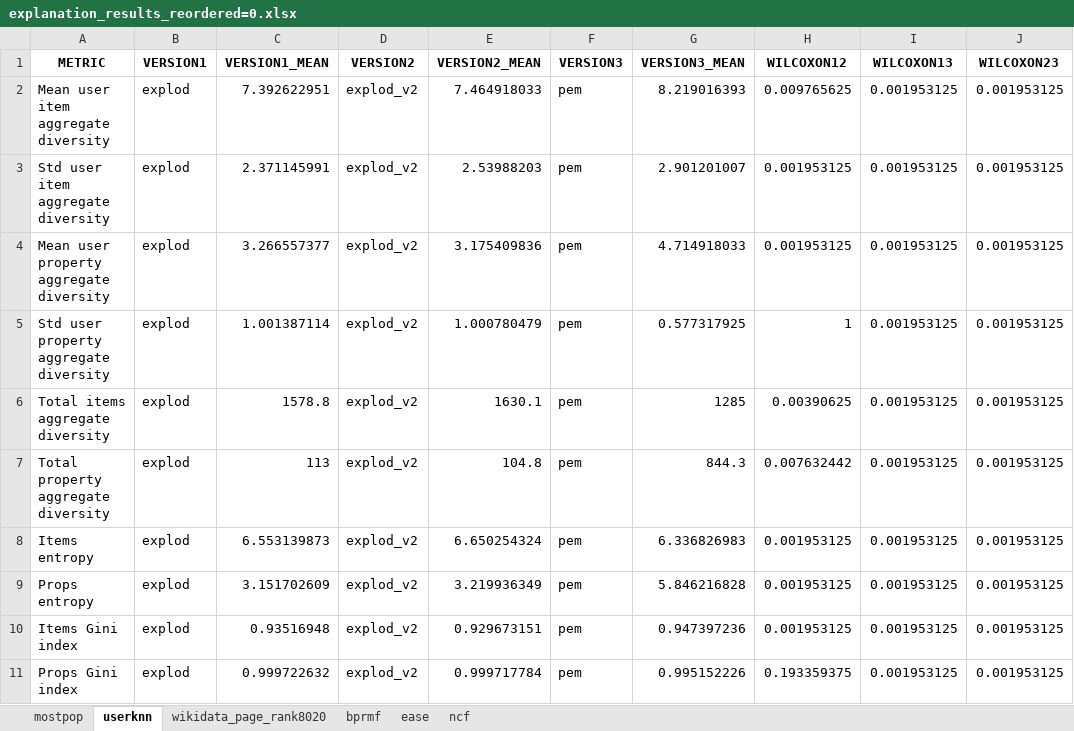
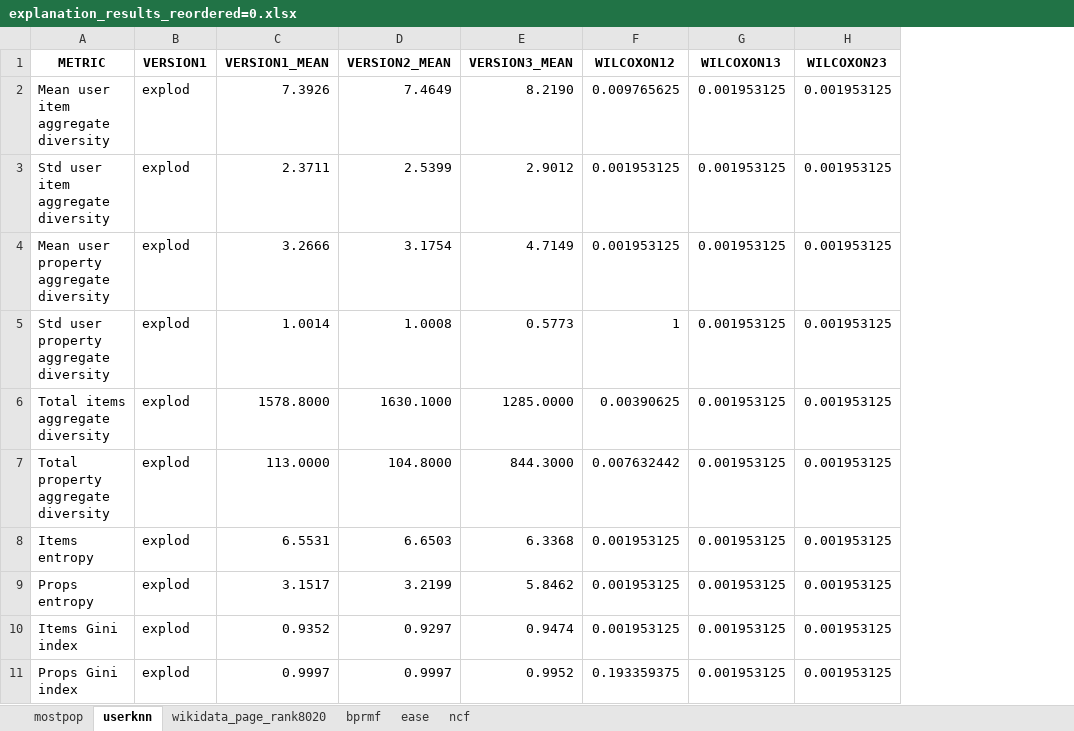
Before and after one commit to andlzanon/lod-personalized-recommender, an Excel workbook: datasets/ml-latest-small/explanation_results_reordered=0.xlsx, sheet userknn, drawn as a sheet; only a part is shown; values as stored, in another font and other column widths than the file's, no borders; removed rows and columns are numbered as before the commit, all else as after; the diff covers the shown part only; the diff names each change by its address in the sheet, - before the commit and + after, or states it on an @@ line.

```diff
--- a/datasets/ml-latest-small/explanation_results_reordered=0.xlsx (sheet userknn)
+++ b/datasets/ml-latest-small/explanation_results_reordered=0.xlsx (sheet userknn)
-column D (VERSION2), rows 2-11: all explod_v2
-column F (VERSION3), rows 2-11: all pem
-C2 (VERSION1_MEAN): 7.392622951
+C2 (VERSION1_MEAN): 7.3926
-D2 (VERSION2_MEAN): 7.464918033
+D2 (VERSION2_MEAN): 7.4649
-E2 (VERSION3_MEAN): 8.219016393
+E2 (VERSION3_MEAN): 8.2190
-C3 (VERSION1_MEAN): 2.371145991
+C3 (VERSION1_MEAN): 2.3711
-D3 (VERSION2_MEAN): 2.53988203
+D3 (VERSION2_MEAN): 2.5399
-E3 (VERSION3_MEAN): 2.901201007
+E3 (VERSION3_MEAN): 2.9012
-C4 (VERSION1_MEAN): 3.266557377
+C4 (VERSION1_MEAN): 3.2666
-D4 (VERSION2_MEAN): 3.175409836
+D4 (VERSION2_MEAN): 3.1754
-E4 (VERSION3_MEAN): 4.714918033
+E4 (VERSION3_MEAN): 4.7149
-C5 (VERSION1_MEAN): 1.001387114
+C5 (VERSION1_MEAN): 1.0014
-D5 (VERSION2_MEAN): 1.000780479
+D5 (VERSION2_MEAN): 1.0008
-E5 (VERSION3_MEAN): 0.577317925
+E5 (VERSION3_MEAN): 0.5773
-C6 (VERSION1_MEAN): 1578.8
+C6 (VERSION1_MEAN): 1578.8000
-D6 (VERSION2_MEAN): 1630.1
+D6 (VERSION2_MEAN): 1630.1000
-E6 (VERSION3_MEAN): 1285
+E6 (VERSION3_MEAN): 1285.0000
-C7 (VERSION1_MEAN): 113
+C7 (VERSION1_MEAN): 113.0000
-D7 (VERSION2_MEAN): 104.8
+D7 (VERSION2_MEAN): 104.8000
-E7 (VERSION3_MEAN): 844.3
+E7 (VERSION3_MEAN): 844.3000
-C8 (VERSION1_MEAN): 6.553139873
+C8 (VERSION1_MEAN): 6.5531
-D8 (VERSION2_MEAN): 6.650254324
+D8 (VERSION2_MEAN): 6.6503
-E8 (VERSION3_MEAN): 6.336826983
+E8 (VERSION3_MEAN): 6.3368
-C9 (VERSION1_MEAN): 3.151702609
+C9 (VERSION1_MEAN): 3.1517
-D9 (VERSION2_MEAN): 3.219936349
+D9 (VERSION2_MEAN): 3.2199
-E9 (VERSION3_MEAN): 5.846216828
+E9 (VERSION3_MEAN): 5.8462
-C10 (VERSION1_MEAN): 0.93516948
+C10 (VERSION1_MEAN): 0.9352
-D10 (VERSION2_MEAN): 0.929673151
+D10 (VERSION2_MEAN): 0.9297
-E10 (VERSION3_MEAN): 0.947397236
+E10 (VERSION3_MEAN): 0.9474
-C11 (VERSION1_MEAN): 0.999722632
+C11 (VERSION1_MEAN): 0.9997
-D11 (VERSION2_MEAN): 0.999717784
+D11 (VERSION2_MEAN): 0.9997
-E11 (VERSION3_MEAN): 0.995152226
+E11 (VERSION3_MEAN): 0.9952
```
Also changed, not shown: 3 added rows and 18 edited cells elsewhere in this sheet, sheet wikidata_page_rank8020, sheet bprmf, sheet ease, sheet ncf, sheet mostpop, 31 other files.
